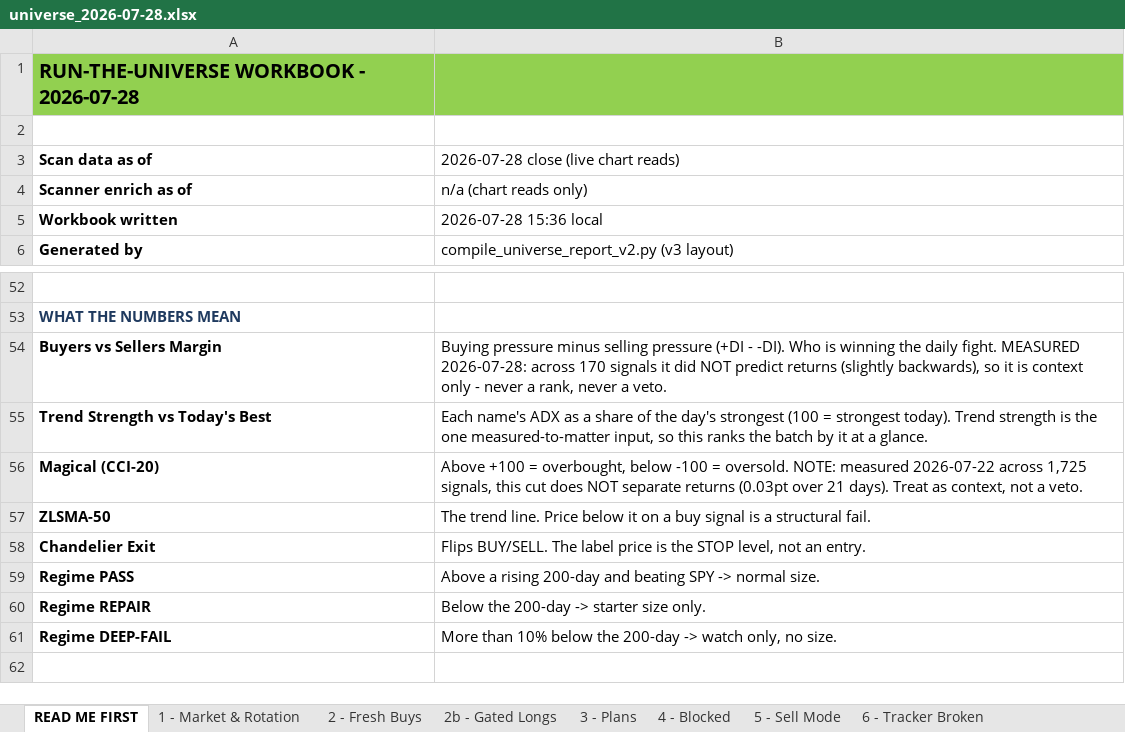
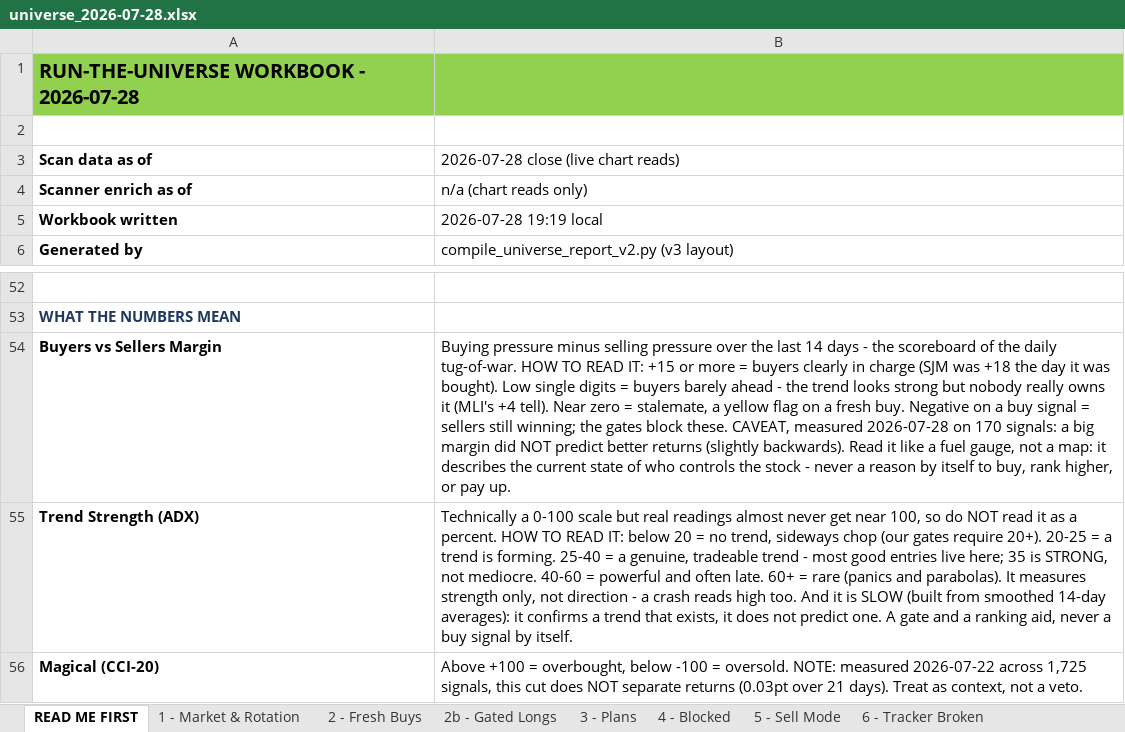
Before and after one commit to Osuby1/tradingview-mcp, an Excel workbook: reports/universe_2026-07-28.xlsx, sheet READ ME FIRST, drawn as a sheet; only a part is shown, gaps mark what is left out; the shorter side is filled out with more unchanged rows; values as stored, in another font and other column widths than the file's, no borders; removed rows and columns are numbered as before the commit, all else as after; the diff names each change by its address in the sheet, - before the commit and + after, or states it on an @@ line.

```diff
--- a/reports/universe_2026-07-28.xlsx (sheet READ ME FIRST)
+++ b/reports/universe_2026-07-28.xlsx (sheet READ ME FIRST)
-B5: 2026-07-28 15:36 local
+B5: 2026-07-28 19:19 local
-B54: …selling pressure (+DI - -DI). Who is winning the daily fight. MEASURED 2026-07-28: across 170 signals it did NOT predict returns (slightly backwards), so it is context only - never a rank, never a veto.
+B54: …selling pressure over the last 14 days - the scoreboard of the daily tug-of-war. HOW TO READ IT: +15 or more = buyers clearly in charge (SJM was +18 the day it was bought). Low single digits = buyers barely ahead - the trend looks strong but nobody really owns it (MLI's +4 tell). Near zero = stalemate, a yellow flag on a fresh buy. Negative on a buy signal = sellers still winning; the gates block these. CAVEAT, measured 2026-07-28 on 170 signals: a big margin did NOT predict better returns (slightly backwards). Read it like a fuel gauge, not a map: it describes the current state of who controls the stock - never a reason by itself to buy, rank higher, or pay up.
-row 55: Trend Strength vs Today's Best | Each name's ADX as a share of the day's strongest (100 = strongest today). Trend strength is the one measured-to-matter input, so this ranks the batch by it at a glance.
+row 55: Trend Strength (ADX) | Technically a 0-100 scale but real readings almost never get near 100, so do NOT read it as a percent. HOW TO READ IT: below 20 = no trend, sideways chop (our gates require 20+). 20-25 = a trend is forming. 25-40 = a genuine, tradeable trend - most good entries live here; 35 is STRONG, not mediocre. 40-60 = powerful and often late. 60+ = rare (panics and parabolas). It measures strength only, not direction - a crash reads high too. And it is SLOW (built from smoothed 14-day averages): it confirms a trend that exists, it does not predict one. A gate and a ranking aid, never a buy signal by itself.
```
Also changed, not shown: sheet 2 - Fresh Buys, sheet 9 - Track Record, sheet 11 - Run Summary.
